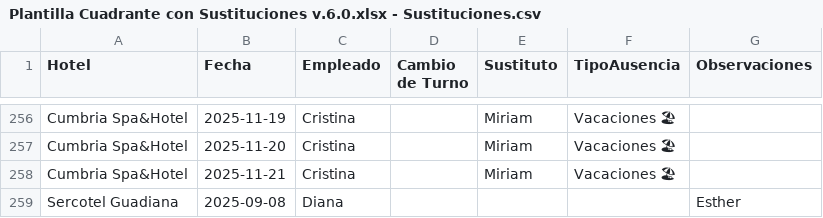
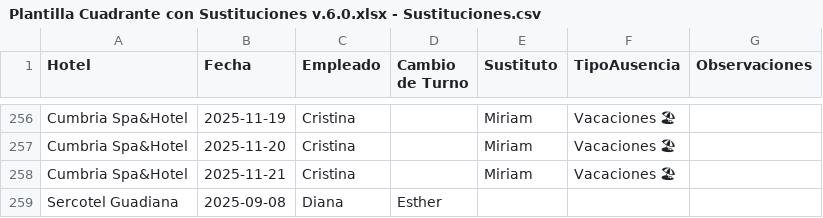
Before and after one commit to Nataliogc/turnosweb, a CSV file: Plantilla Cuadrante con Sustituciones v.6.0.xlsx - Sustituciones.csv, drawn as a sheet; only a part is shown, gaps mark what is left out; the diff names each change by its address in the sheet, - before the commit and + after, or states it on an @@ line.

Commit message:
turnos: actualizacion 09/09/2025  1:22:30,81

```diff
--- a/Plantilla Cuadrante con Sustituciones v.6.0.xlsx - Sustituciones.csv
+++ b/Plantilla Cuadrante con Sustituciones v.6.0.xlsx - Sustituciones.csv
-D259 (Cambio de Turno): (empty)
+D259 (Cambio de Turno): Esther
-G259 (Observaciones): Esther
+G259 (Observaciones): (empty)
```
Also changed, not shown: 3 other files.
